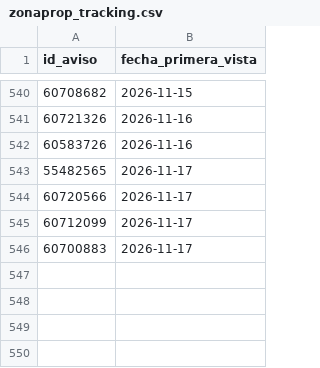
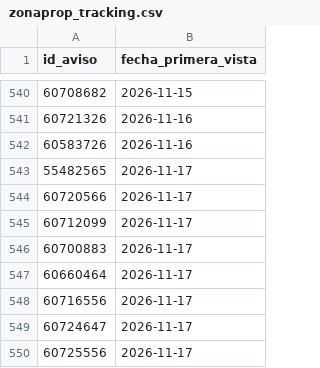
Before and after one commit to jonafe100/dashboard-inmobiliario, a CSV file: zonaprop_tracking.csv, drawn as a sheet; only a part is shown, gaps mark what is left out; the diff names each change by its address in the sheet, - before the commit and + after, or states it on an @@ line.

```diff
--- a/zonaprop_tracking.csv
+++ b/zonaprop_tracking.csv
+row 547: 60660464 | 2026-11-17
+row 548: 60716556 | 2026-11-17
+row 549: 60724647 | 2026-11-17
+row 550: 60725556 | 2026-11-17
```
Also changed, not shown: 1 other file.
